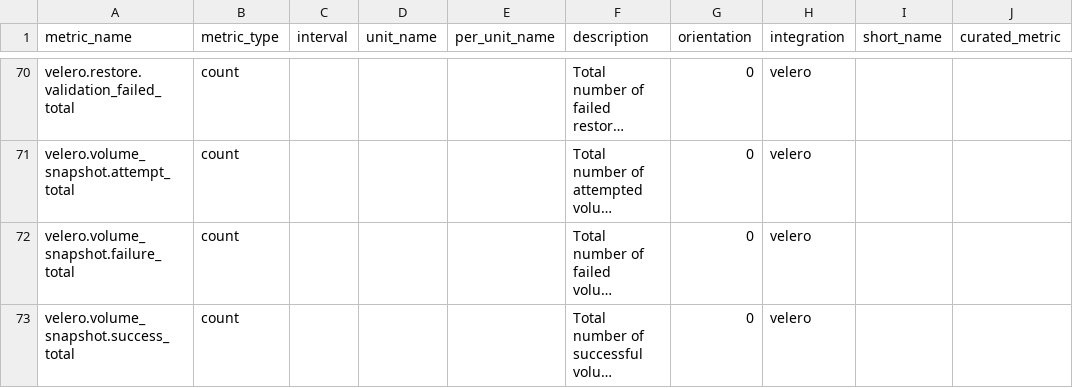
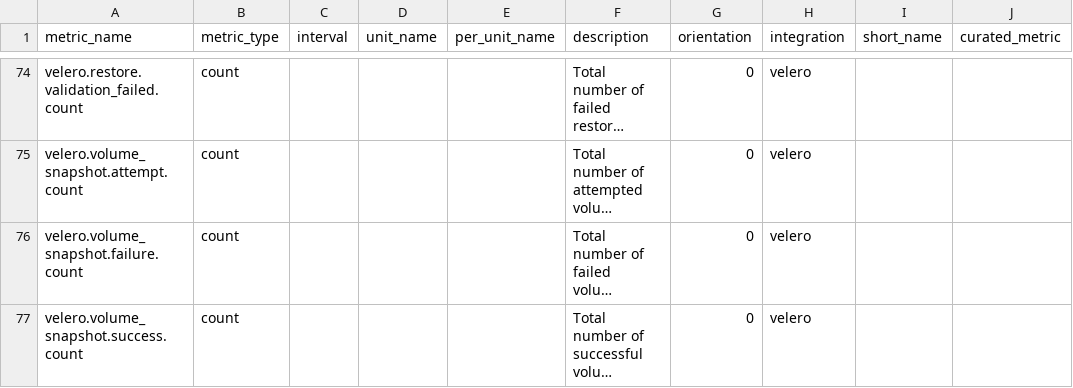
Before and after one commit to AMIR-Develeap/integrations-core, a CSV file: velero/metadata.csv, drawn as a sheet; only a part is shown, gaps mark what is left out; long unchanged cells end in …; addresses are those after the commit; the diff covers the shown part only; the diff names each change by its address in the sheet, - before the commit and + after, or states it on an @@ line.

```diff
--- a/velero/metadata.csv
+++ b/velero/metadata.csv
-A74 (metric_name): velero.restore.validation_failed_total
+A74 (metric_name): velero.restore.validation_failed.count
-A75 (metric_name): velero.volume_snapshot.attempt_total
+A75 (metric_name): velero.volume_snapshot.attempt.count
-A76 (metric_name): velero.volume_snapshot.failure_total
+A76 (metric_name): velero.volume_snapshot.failure.count
-A77 (metric_name): velero.volume_snapshot.success_total
+A77 (metric_name): velero.volume_snapshot.success.count
```
Also changed, not shown: 4 added rows and 38 edited cells elsewhere in this file, 8 other files.
